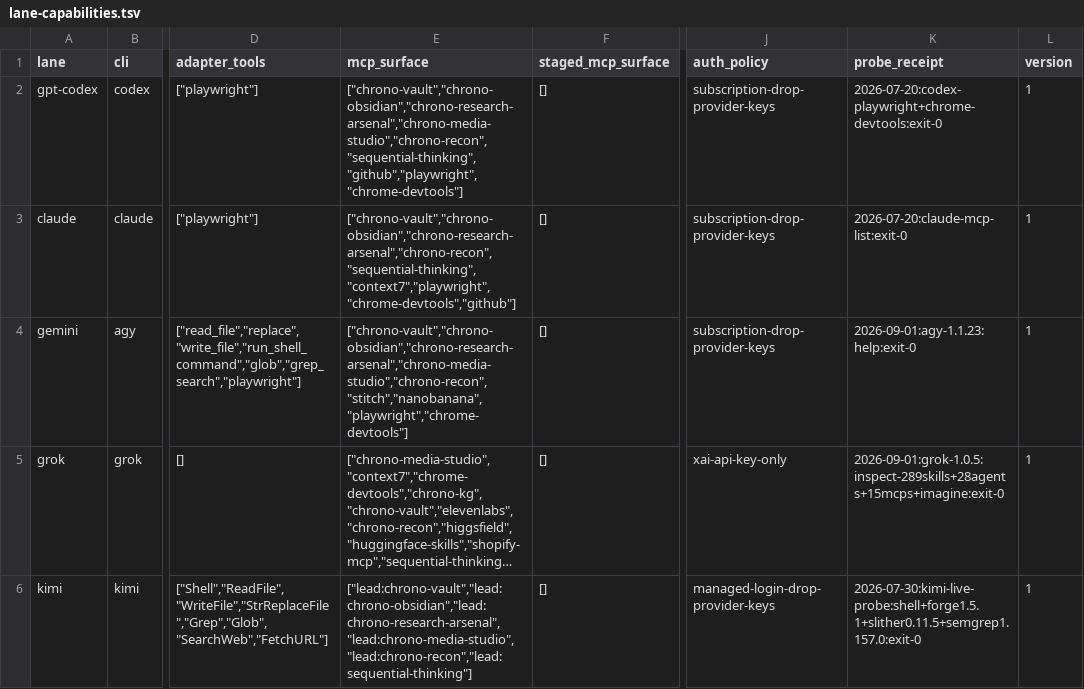
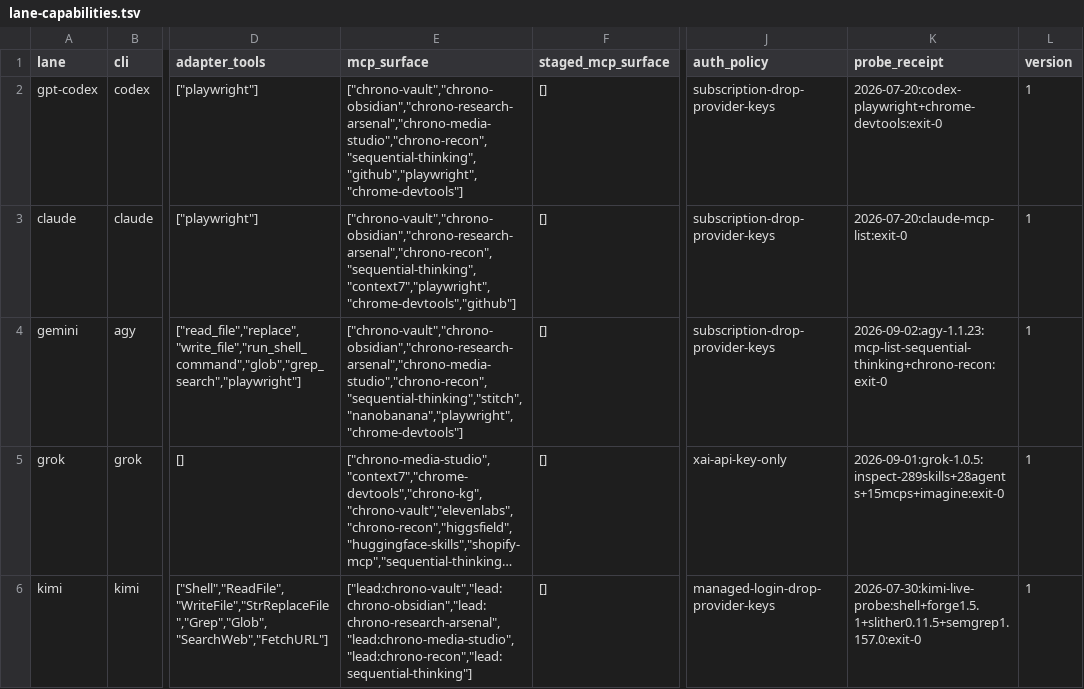
Before and after one commit to mtarcure/claude-vibe-squad, a TSV file: model-lanes/lane-capabilities.tsv, drawn as a sheet; only a part is shown, gaps mark what is left out; long unchanged cells end in …; the diff names each change by its address in the sheet, - before the commit and + after, or states it on an @@ line.

```diff
--- a/model-lanes/lane-capabilities.tsv
+++ b/model-lanes/lane-capabilities.tsv
-E4 (mcp_surface): ["chrono-vault","chrono-obsidian","chrono-research-arsenal","chrono-media-studio","chrono-recon","stitch","nanobanana","playwright","chrome-devtools"]
+E4 (mcp_surface): ["chrono-vault","chrono-obsidian","chrono-research-arsenal","chrono-media-studio","chrono-recon","sequential-thinking","stitch","nanobanana","playwright","chrome-devtools"]
-K4 (probe_receipt): 2026-09-01:agy-1.1.23:help:exit-0
+K4 (probe_receipt): 2026-09-02:agy-1.1.23:mcp-list-sequential-thinking+chrono-recon:exit-0
```
Also changed, not shown: shared/registries/profiles.tsv, shared/specialist-runtime-map.tsv, 18 other files.
